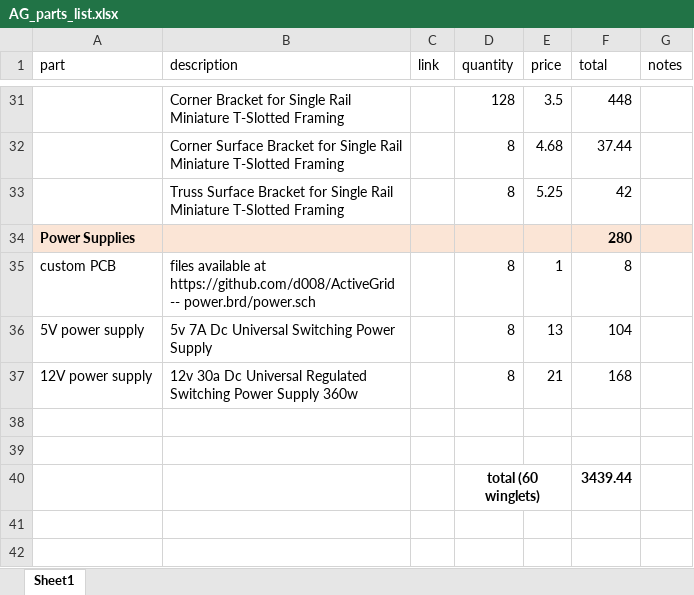
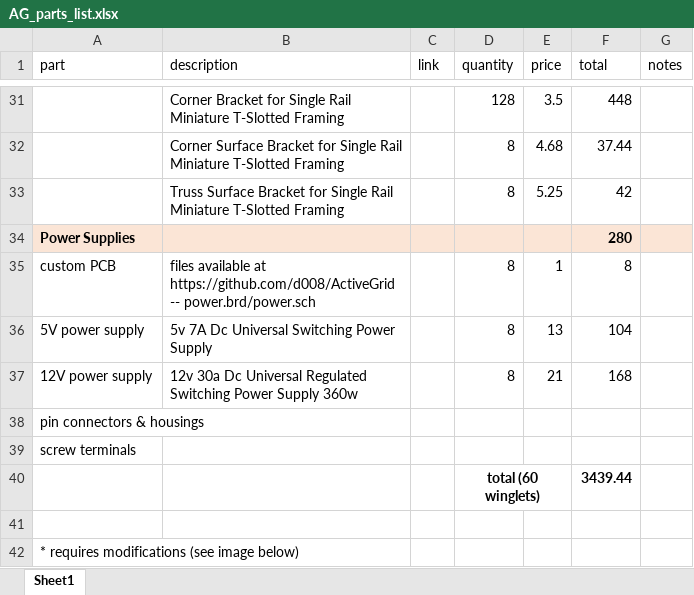
Before and after one commit to d008/ActiveGrid, an Excel workbook: AG_parts_list.xlsx, sheet Sheet1, drawn as a sheet; only a part is shown, gaps mark what is left out; values as stored, in another font and other column widths than the file's, no borders; charts and pictures not drawn; addresses are those after the commit; the diff names each change by its address in the sheet, - before the commit and + after, or states it on an @@ line.

Commit message:
Add files via upload

```diff
--- a/AG_parts_list.xlsx (sheet Sheet1)
+++ b/AG_parts_list.xlsx (sheet Sheet1)
+row 38: pin connectors & housings
+row 39: screw terminals
-A42 (part): (empty)
+A42 (part): * requires modifications (see image below)
```
Also changed, not shown: charts or pictures.
